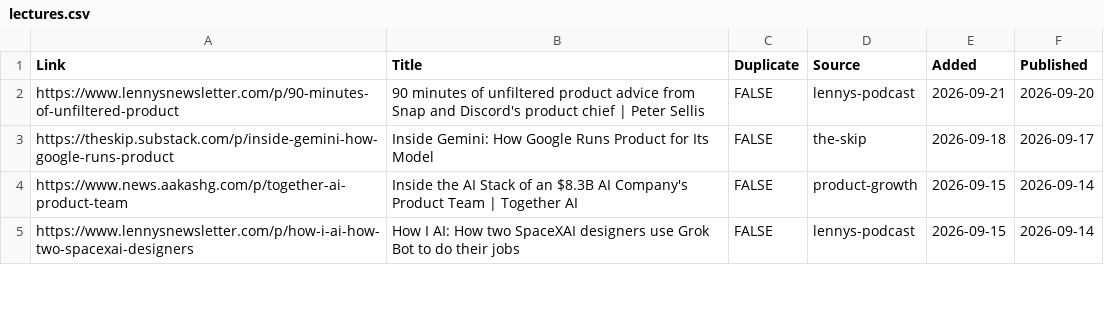
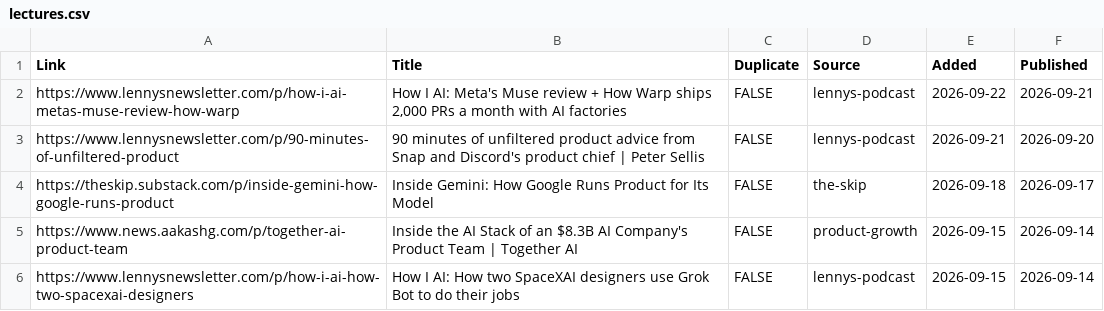
Before and after one commit to Nerupudinho/lecture-player, a CSV file: playlist/lectures.csv, drawn as a sheet; only a part is shown.

```diff
--- a/playlist/lectures.csv
+++ b/playlist/lectures.csv
@@ -1,2 +1,3 @@
 "Link","Title","Duplicate","Source","Added","Published"
+"https://www.lennysnewsletter.com/p/how-i-ai-metas-muse-review-how-warp","How I AI: Meta's Muse review + How Warp ships 2,000 PRs a month with AI factories","FALSE","lennys-podcast","2026-09-22","2026-09-21"
 "https://www.lennysnewsletter.com/p/90-minutes-of-unfiltered-product","90 minutes of unfiltered product advice from Snap and Discord's product chief | Peter Sellis","FALSE","lennys-podcast","2026-09-21","2026-09-20"
```
